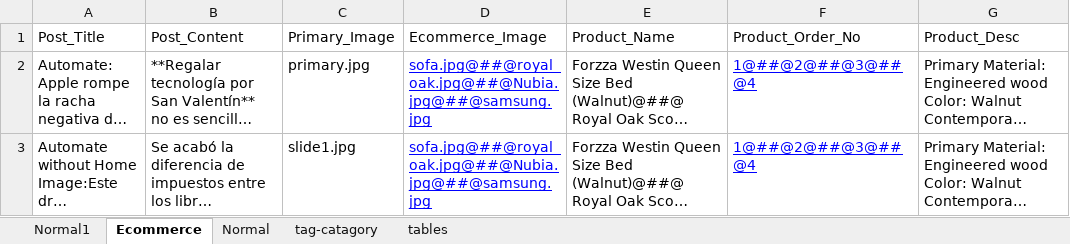
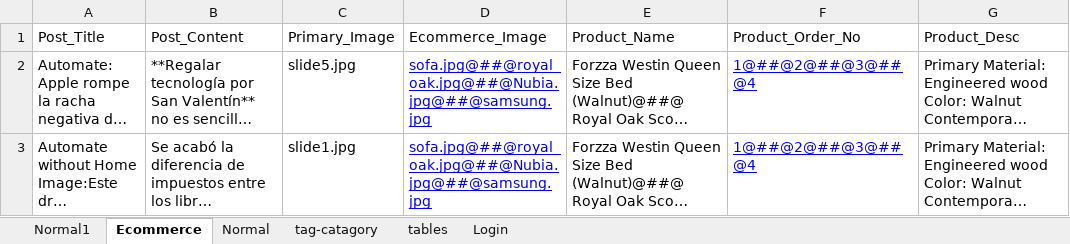
Before and after one commit to ShobhaAml/AutomationScript, an Excel workbook: Aml_automation/src/Common/excel.xlsx, sheet Ecommerce, drawn as a sheet; only a part is shown; long unchanged cells end in …; values as stored, in another font and other column widths than the file's, no borders; the diff names each change by its address in the sheet, - before the commit and + after, or states it on an @@ line.

Commit message:
Excel for login

```diff
--- a/Aml_automation/src/Common/excel.xlsx (sheet Ecommerce)
+++ b/Aml_automation/src/Common/excel.xlsx (sheet Ecommerce)
+sheet tab: Login
-C2: primary.jpg
+C2: slide5.jpg
```
